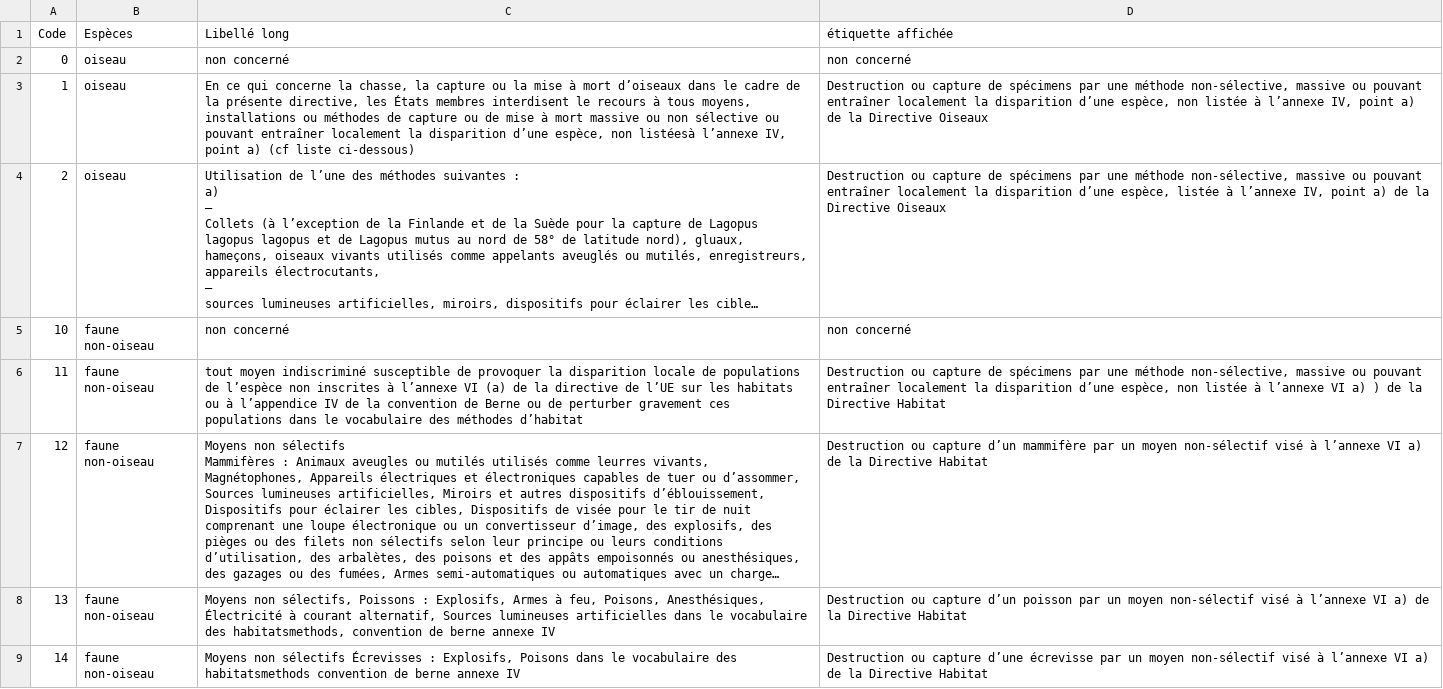
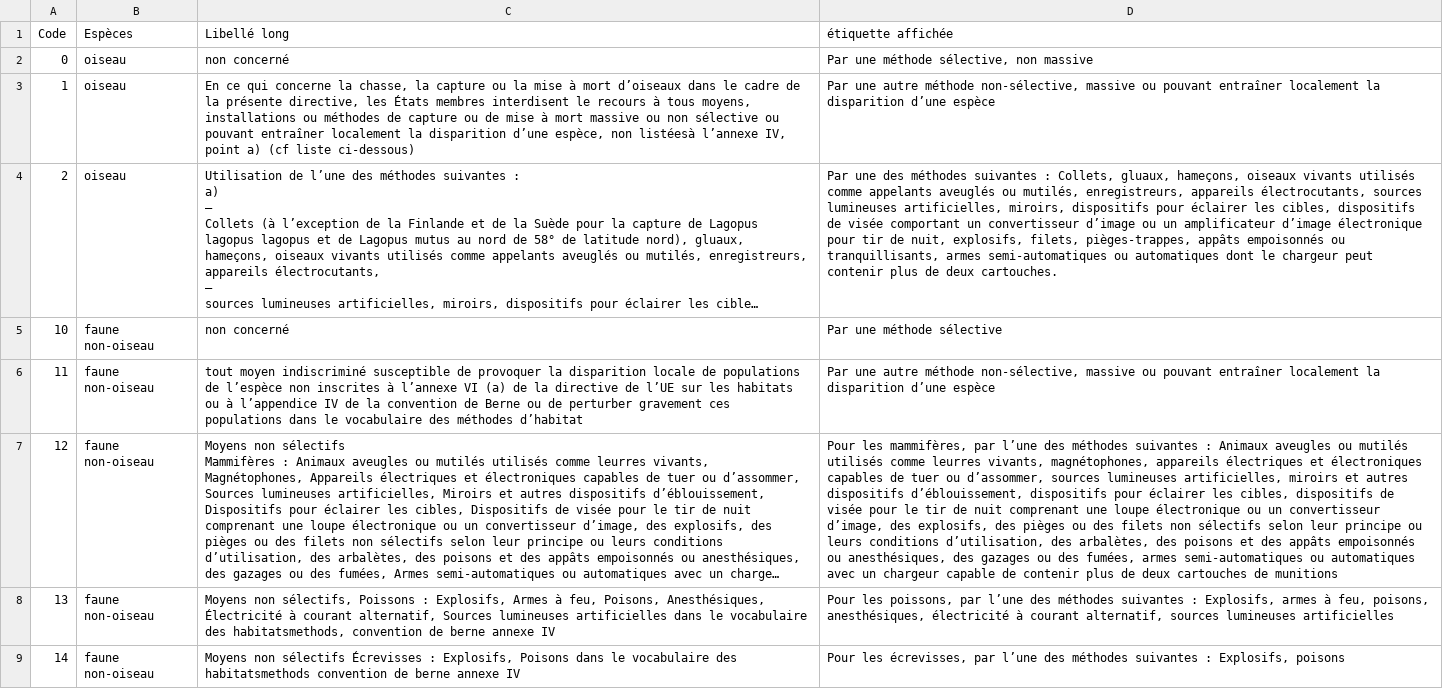
Before and after one commit to betagouv/pitchou, a CSV file: data/méthodes.csv, drawn as a sheet; long unchanged cells end in …; the diff names each change by its address in the sheet, - before the commit and + after, or states it on an @@ line.

Commit message:
Maj étiquettes activités/méthodes/transport

```diff
--- a/data/méthodes.csv
+++ b/data/méthodes.csv
-D2 (étiquette affichée): non concerné
+D2 (étiquette affichée): Par une méthode sélective, non massive
-D3 (étiquette affichée): Destruction ou capture de spécimens par une méthode non-sélective, massive ou pouvant entraîner localement la disparition d’une espèce, non listée à l’annexe IV, point a) de la Directive Oiseaux
+D3 (étiquette affichée): Par une autre méthode non-sélective, massive ou pouvant entraîner localement la disparition d’une espèce
-D4 (étiquette affichée): Destruction ou capture de spécimens par une méthode non-sélective, massive ou pouvant entraîner localement la disparition d’une espèce, listée à l’annexe IV, point a) de la Directive Oiseaux
+D4 (étiquette affichée): Par une des méthodes suivantes : Collets, gluaux, hameçons, oiseaux vivants utilisés comme appelants aveuglés ou mutilés, enregistreurs, appareils électrocutants, sources lumineuses artificielles, miroirs, dispositifs pour éclairer les cibles, dispositifs de visée comportant un convertisseur d’image ou un amplificateur d’image électronique pour tir de nuit, explosifs, filets, pièges-trappes, appâts empoisonnés ou tranquillisants, armes semi-automatiques ou automatiques dont le chargeur peut contenir plus de deux cartouches.
-D5 (étiquette affichée): non concerné
+D5 (étiquette affichée): Par une méthode sélective
-D6 (étiquette affichée): Destruction ou capture de spécimens par une méthode non-sélective, massive ou pouvant entraîner localement la disparition d’une espèce, non listée à l’annexe VI a) ) de la Directive Habitat
+D6 (étiquette affichée): Par une autre méthode non-sélective, massive ou pouvant entraîner localement la disparition d’une espèce
-D7 (étiquette affichée): Destruction ou capture d’un mammifère par un moyen non-sélectif visé à l’annexe VI a) de la Directive Habitat
+D7 (étiquette affichée): Pour les mammifères, par l’une des méthodes suivantes : Animaux aveugles ou mutilés utilisés comme leurres vivants, magnétophones, appareils électriques et électroniques capables de tuer ou d’assommer, sources lumineuses artificielles, miroirs et autres dispositifs d’éblouissement, dispositifs pour éclairer les cibles, dispositifs de visée pour le tir de nuit comprenant une loupe électronique ou un convertisseur d’image, des explosifs, des pièges ou des filets non sélectifs selon leur principe ou leurs conditions d’utilisation, des arbalètes, des poisons et des appâts empoisonnés ou anesthésiques, des gazages ou des fumées, armes semi-automatiques ou automatiques avec un chargeur capable de contenir plus de deux cartouches de munitions
-D8 (étiquette affichée): Destruction ou capture d’un poisson par un moyen non-sélectif visé à l’annexe VI a) de la Directive Habitat
+D8 (étiquette affichée): Pour les poissons, par l’une des méthodes suivantes : Explosifs, armes à feu, poisons, anesthésiques, électricité à courant alternatif, sources lumineuses artificielles
-D9 (étiquette affichée): Destruction ou capture d’une écrevisse par un moyen non-sélectif visé à l’annexe VI a) de la Directive Habitat
+D9 (étiquette affichée): Pour les écrevisses, par l’une des méthodes suivantes : Explosifs, poisons
```
Also changed, not shown: data/transports.csv, 1 other file.
